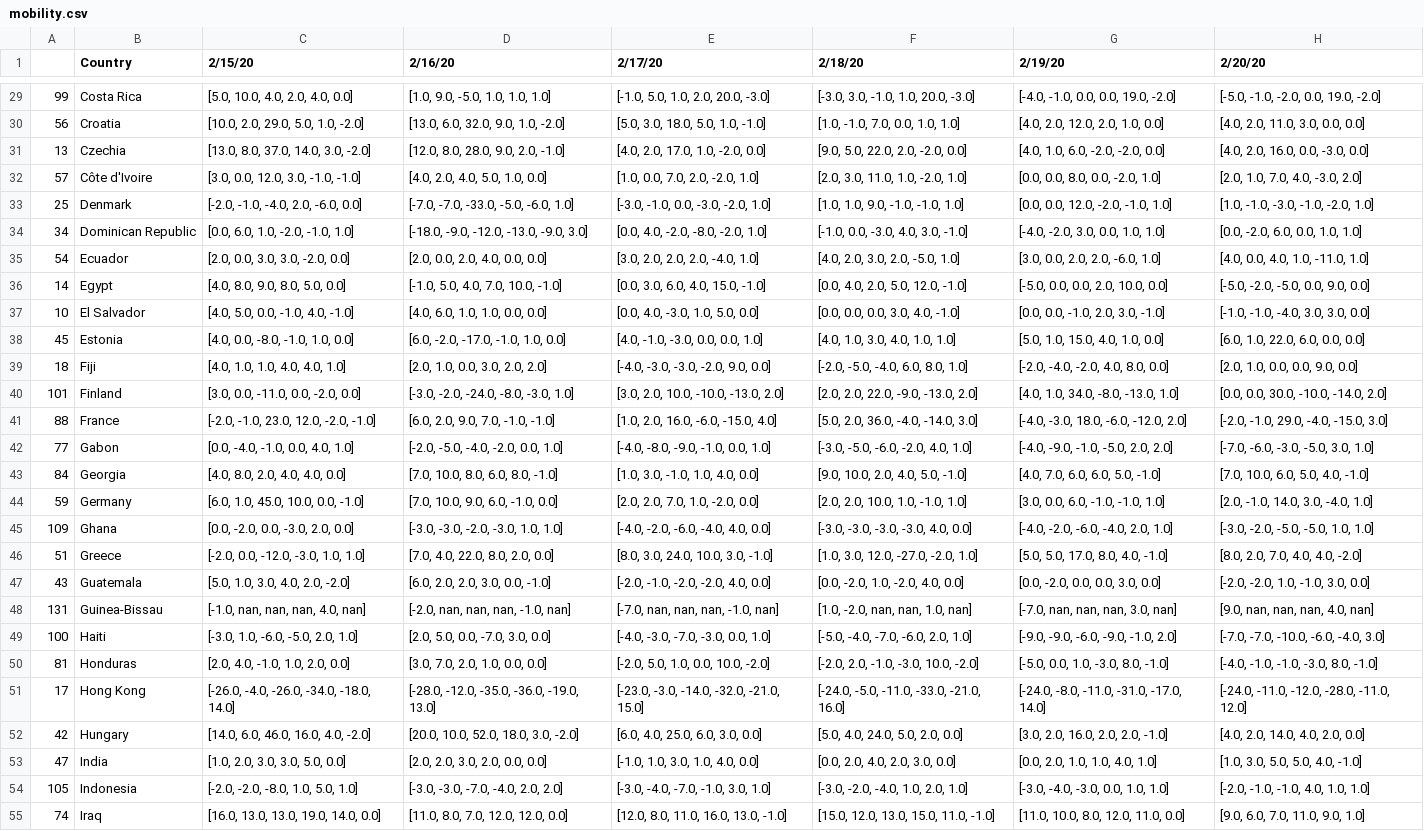
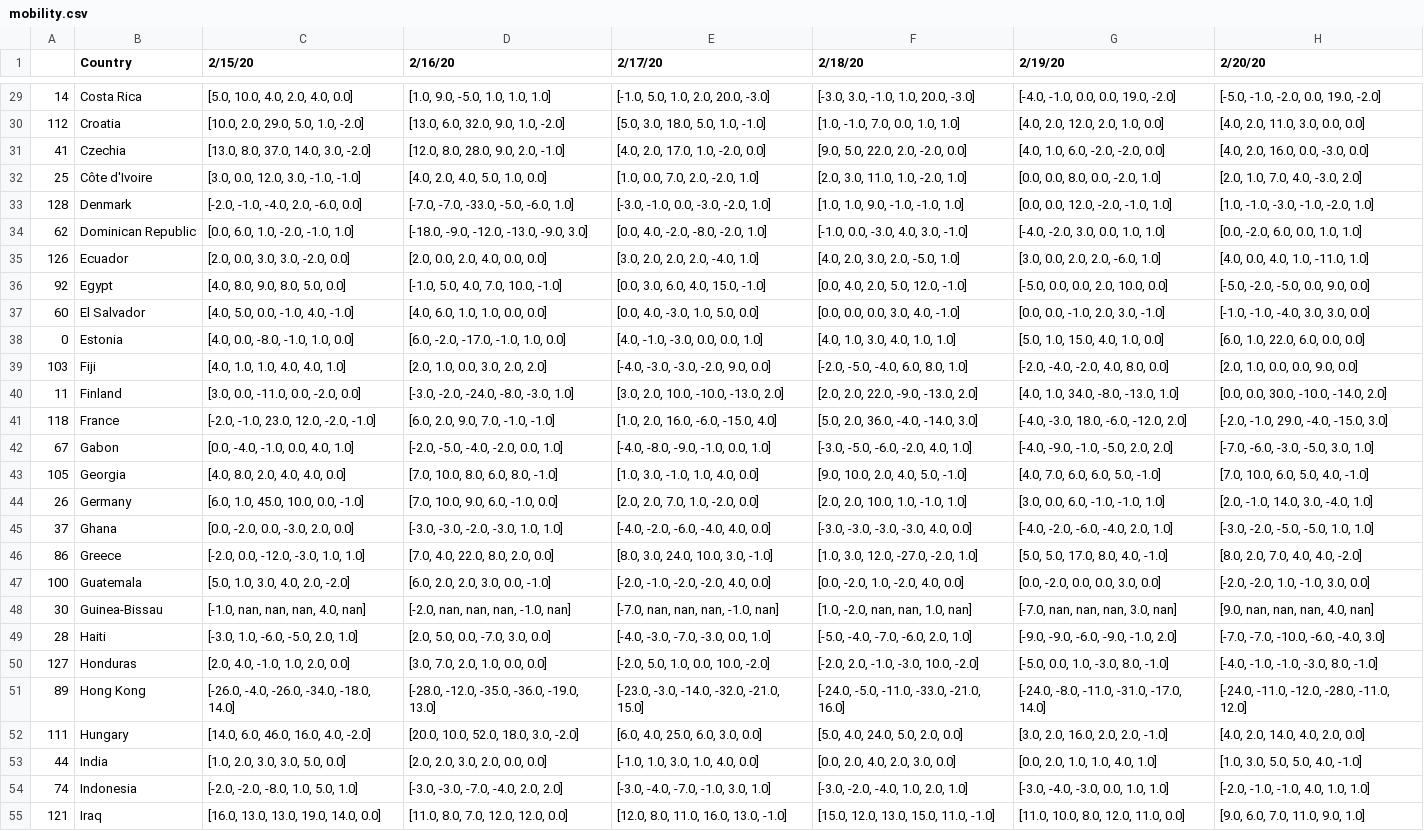
Before and after one commit to ChernovAndrey/Network-Science-Project-2, a CSV file: mobility.csv, drawn as a sheet; only a part is shown, gaps mark what is left out; the diff covers the shown part only; the diff names each change by its address in the sheet, - before the commit and + after, or states it on an @@ line.

```diff
--- a/mobility.csv
+++ b/mobility.csv
-A29: 99
+A29: 14
-A30: 56
+A30: 112
-A31: 13
+A31: 41
-A32: 57
+A32: 25
-A33: 25
+A33: 128
-A34: 34
+A34: 62
-A35: 54
+A35: 126
-A36: 14
+A36: 92
-A37: 10
+A37: 60
-A38: 45
+A38: 0
-A39: 18
+A39: 103
-A40: 101
+A40: 11
-A41: 88
+A41: 118
-A42: 77
+A42: 67
-A43: 84
+A43: 105
-A44: 59
+A44: 26
-A45: 109
+A45: 37
-A46: 51
+A46: 86
-A47: 43
+A47: 100
-A48: 131
+A48: 30
-A49: 100
+A49: 28
-A50: 81
+A50: 127
-A51: 17
+A51: 89
-A52: 42
+A52: 111
-A53: 47
+A53: 44
-A54: 105
+A54: 74
-A55: 74
+A55: 121
```
Also changed, not shown: 105 edited cells elsewhere in this file, confirmed.csv, deaths.csv, 2 other files.
